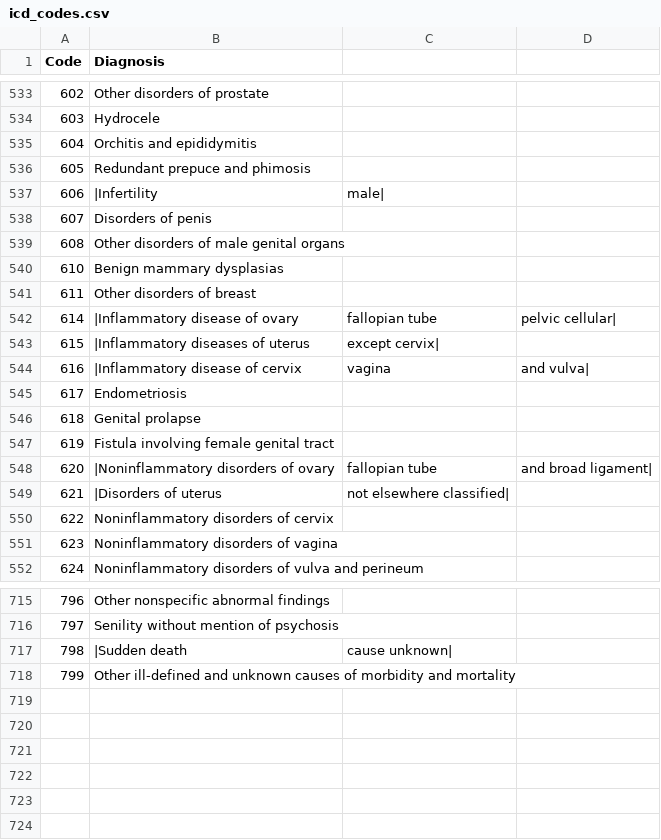
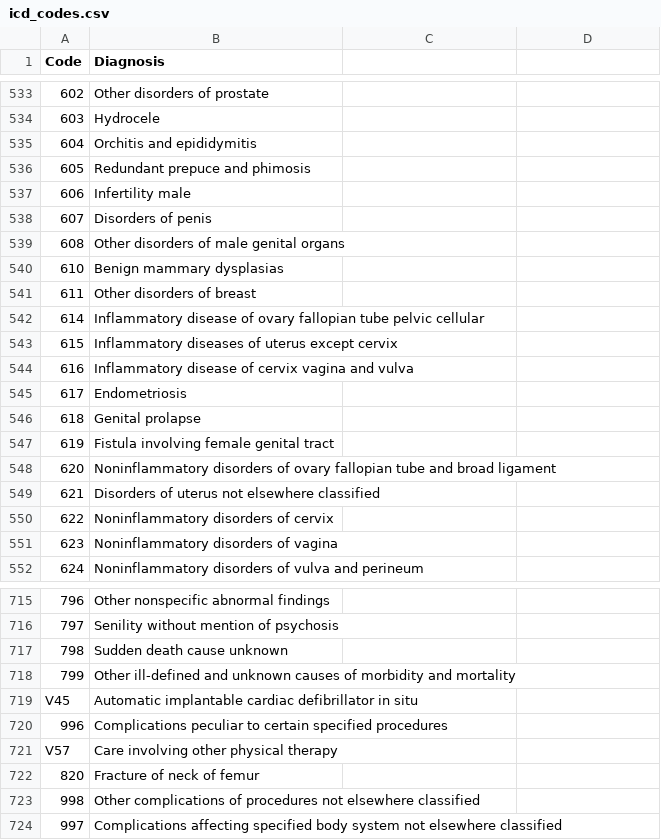
Before and after one commit to annakooperberg/DiabetesPredictionModel, a CSV file: icd_codes.csv, drawn as a sheet; only a part is shown, gaps mark what is left out; the diff covers the shown part only.

```diff
--- a/icd_codes.csv
+++ b/icd_codes.csv
@@ -536,3 +536,3 @@ Code,Diagnosis
 605,Redundant prepuce and phimosis
-606,|Infertility, male|
+606,Infertility male
 607,Disorders of penis
@@ -541,5 +541,5 @@ Code,Diagnosis
 611,Other disorders of breast
-614,|Inflammatory disease of ovary, fallopian tube, pelvic cellular|
-615,|Inflammatory diseases of uterus, except cervix|
-616,|Inflammatory disease of cervix, vagina, and vulva|
+614,Inflammatory disease of ovary fallopian tube pelvic cellular
+615,Inflammatory diseases of uterus except cervix
+616,Inflammatory disease of cervix vagina and vulva
 617,Endometriosis
@@ -547,4 +547,4 @@ Code,Diagnosis
 619,Fistula involving female genital tract
-620,|Noninflammatory disorders of ovary, fallopian tube, and broad ligament|
-621,|Disorders of uterus, not elsewhere classified|
+620,Noninflammatory disorders of ovary fallopian tube and broad ligament
+621,Disorders of uterus not elsewhere classified
 622,Noninflammatory disorders of cervix
@@ -716,3 +716,9 @@ Code,Diagnosis
 797,Senility without mention of psychosis
-798,|Sudden death, cause unknown|
+798,Sudden death cause unknown
 799,Other ill-defined and unknown causes of morbidity and mortality
+V45,Automatic implantable cardiac defibrillator in situ
+996,Complications peculiar to certain specified procedures
+V57,Care involving other physical therapy
+820,Fracture of neck of femur
+998,Other complications of procedures not elsewhere classified
+997,Complications affecting specified body system not elsewhere classified
```
Also changed, not shown: 124 edited cells elsewhere in this file, 6 other files.
